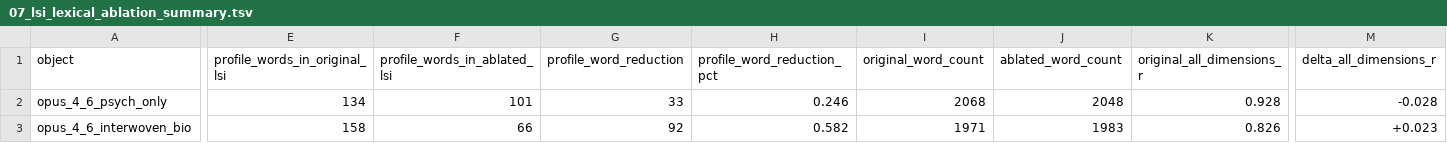
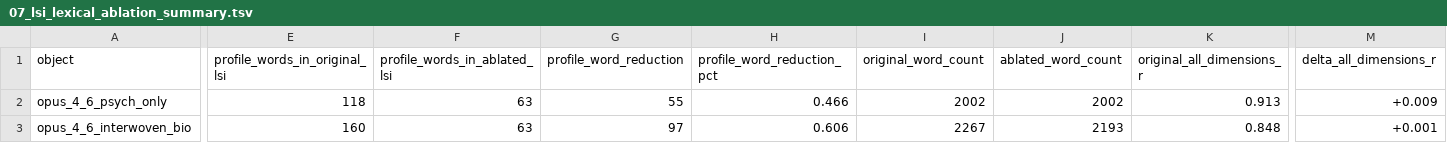
Before and after one commit to LoveMindAI/lsi-colm2026-rebuttal-materials, a TSV file: synthetic_demo/07_lsi_lexical_ablation_summary.tsv, drawn as a sheet; only a part is shown, gaps mark what is left out; the diff covers the shown part only; the diff names each change by its address in the sheet, - before the commit and + after, or states it on an @@ line.

Commit message:
Switch synthetic demo to style-controlled profiles

```diff
--- a/synthetic_demo/07_lsi_lexical_ablation_summary.tsv
+++ b/synthetic_demo/07_lsi_lexical_ablation_summary.tsv
-E2 (profile_words_in_original_lsi): 134
+E2 (profile_words_in_original_lsi): 118
-F2 (profile_words_in_ablated_lsi): 101
+F2 (profile_words_in_ablated_lsi): 63
-G2 (profile_word_reduction): 33
+G2 (profile_word_reduction): 55
-H2 (profile_word_reduction_pct): 0.246
+H2 (profile_word_reduction_pct): 0.466
-I2 (original_word_count): 2068
+I2 (original_word_count): 2002
-J2 (ablated_word_count): 2048
+J2 (ablated_word_count): 2002
-K2 (original_all_dimensions_r): 0.928
+K2 (original_all_dimensions_r): 0.913
-M2 (delta_all_dimensions_r): -0.028
+M2 (delta_all_dimensions_r): +0.009
-E3 (profile_words_in_original_lsi): 158
+E3 (profile_words_in_original_lsi): 160
-F3 (profile_words_in_ablated_lsi): 66
+F3 (profile_words_in_ablated_lsi): 63
-G3 (profile_word_reduction): 92
+G3 (profile_word_reduction): 97
-H3 (profile_word_reduction_pct): 0.582
+H3 (profile_word_reduction_pct): 0.606
-I3 (original_word_count): 1971
+I3 (original_word_count): 2267
-J3 (ablated_word_count): 1983
+J3 (ablated_word_count): 2193
-K3 (original_all_dimensions_r): 0.826
+K3 (original_all_dimensions_r): 0.848
-M3 (delta_all_dimensions_r): +0.023
+M3 (delta_all_dimensions_r): +0.001
```
Also changed, not shown: 82 edited cells elsewhere in this file, synthetic_demo/05_profile_reverse_scoring_summary.tsv, synthetic_demo/06_lsi_reverse_scoring_summary.tsv, 15 other files.
